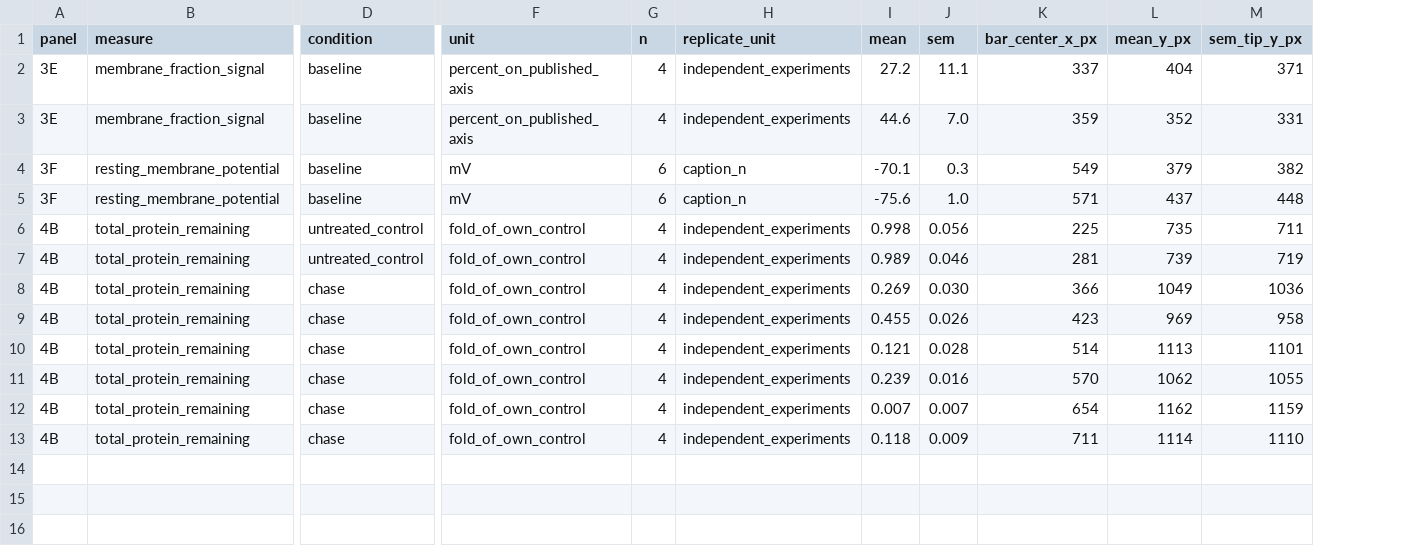
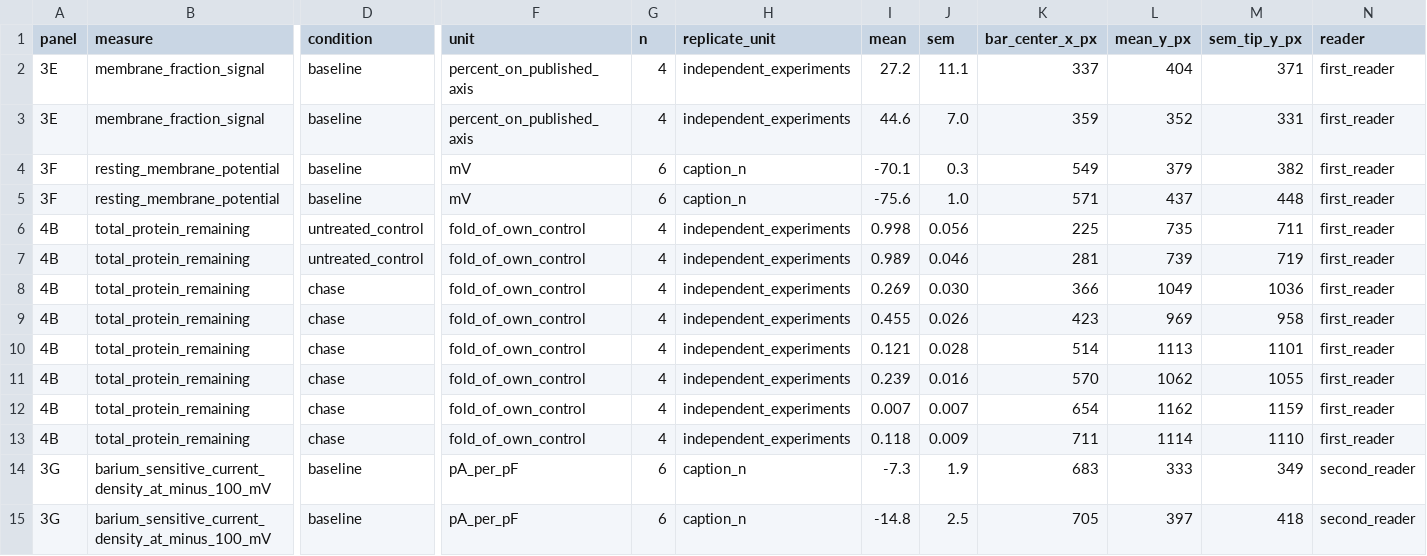
Before and after one commit to Eidosoma/Cells, a CSV file: validation/fr7/data/kir21_ambrosini_2014_readings.csv, drawn as a sheet; only a part is shown, gaps mark what is left out; rows hold the shown columns only; the diff names each change by its address in the sheet, - before the commit and + after, or states it on an @@ line.

```diff
--- a/validation/fr7/data/kir21_ambrosini_2014_readings.csv
+++ b/validation/fr7/data/kir21_ambrosini_2014_readings.csv
+column N (reader), rows 2-13: all first_reader
+row 14: 3G | barium_sensitive_current_density_at_minus_100_mV | baseline | pA_per_pF | 6 | caption_n | -7.3 | 1.9 | 683 | 333 | 349 | second_reader
+row 15: 3G | barium_sensitive_current_density_at_minus_100_mV | baseline | pA_per_pF | 6 | caption_n | -14.8 | 2.5 | 705 | 397 | 418 | second_reader
```
Also changed, not shown: 2 other files.
